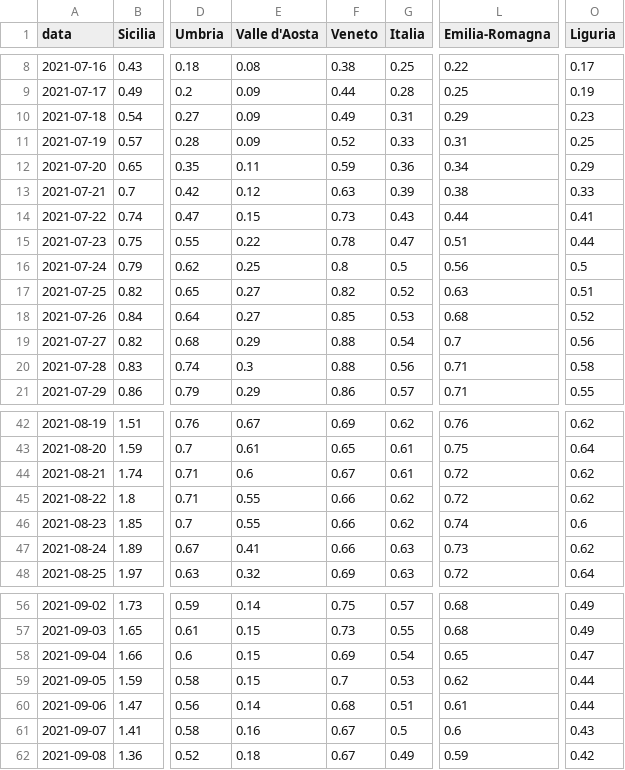
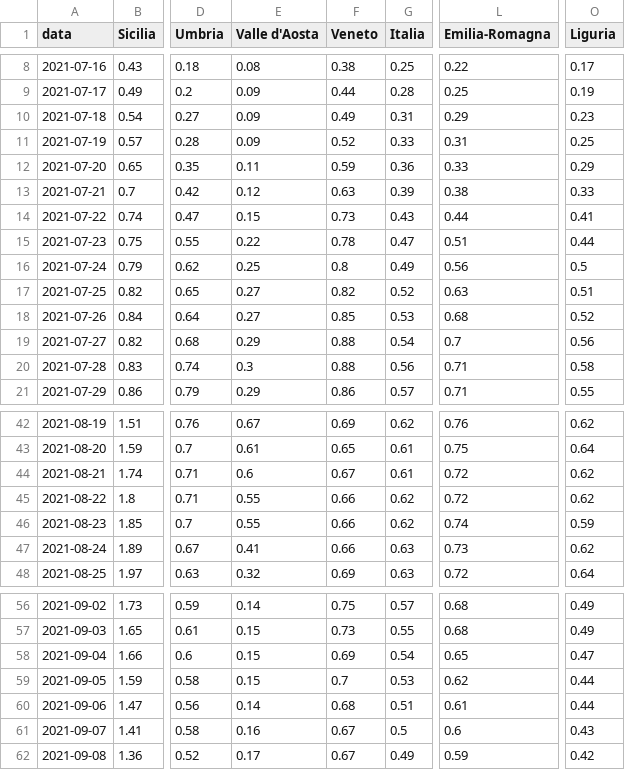
Before and after one commit to Data-Network-Lab/indicatore_zona_gialla, a CSV file: data/graph-data/variazione_giornaliera.csv, drawn as a sheet; only a part is shown, gaps mark what is left out; the diff names each change by its address in the sheet, - before the commit and + after, or states it on an @@ line.

```diff
--- a/data/graph-data/variazione_giornaliera.csv
+++ b/data/graph-data/variazione_giornaliera.csv
-L12 (Emilia-Romagna): 0.34
+L12 (Emilia-Romagna): 0.33
-G16 (Italia): 0.5
+G16 (Italia): 0.49
-O46 (Liguria): 0.6
+O46 (Liguria): 0.59
-E62 (Valle d'Aosta): 0.18
+E62 (Valle d'Aosta): 0.17
```
Also changed, not shown: data/graph-data/arrow_plot.csv, data/graph-data/mappa.csv, 4 other files.
